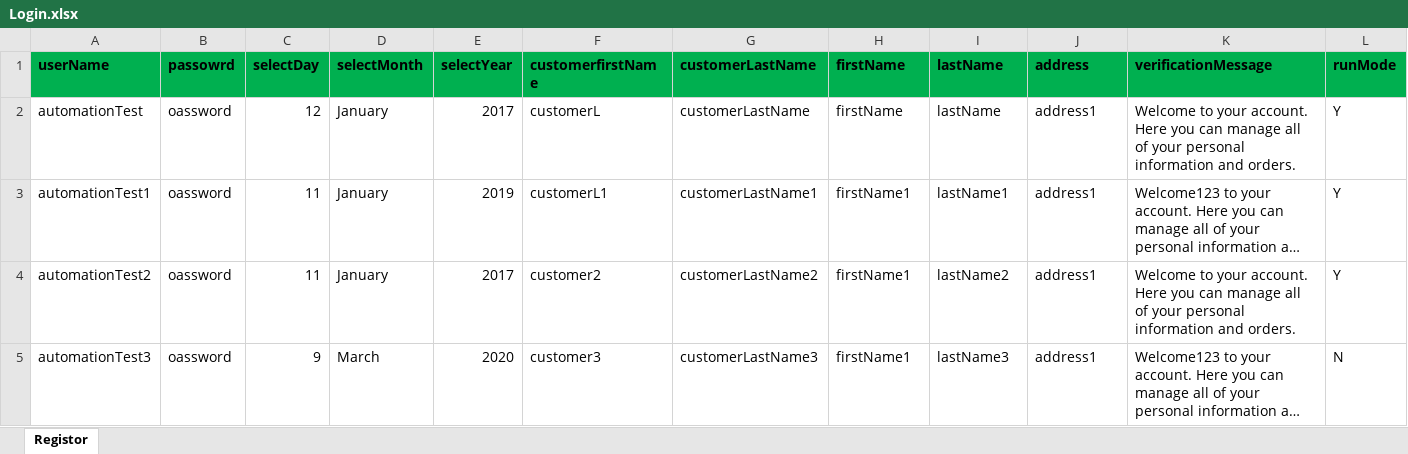
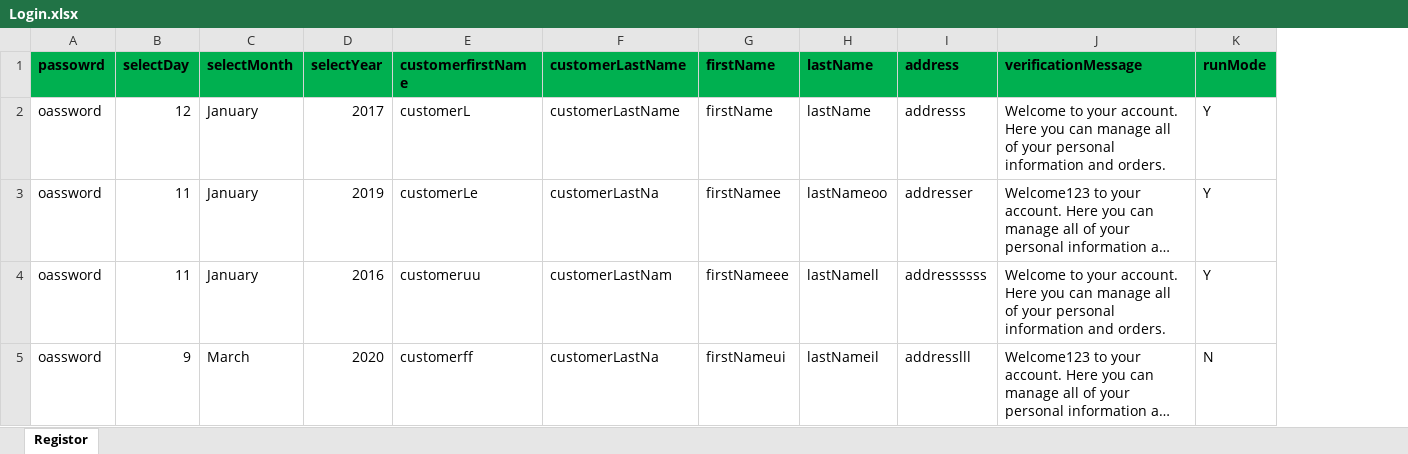
Before and after one commit to amarrathore/PageObjectModelWithExtentReport, an Excel workbook: src/main/java/pageObjectModel/automation/data/Login.xlsx, sheet Registor, drawn as a sheet; long unchanged cells end in …; values as stored, in another font and other column widths than the file's, no borders; removed rows and columns are numbered as before the commit, all else as after; the diff names each change by its address in the sheet, - before the commit and + after, or states it on an @@ line.

```diff
--- a/src/main/java/pageObjectModel/automation/data/Login.xlsx (sheet Registor)
+++ b/src/main/java/pageObjectModel/automation/data/Login.xlsx (sheet Registor)
-column A (userName), rows 2-5: automationTest | automationTest1 | automationTest2 | automationTest3
-I2 (address): address1
+I2 (address): addresss
-E3 (customerfirstName): customerL1
+E3 (customerfirstName): customerLe
-F3 (customerLastName): customerLastName1
+F3 (customerLastName): customerLastNa
-G3 (firstName): firstName1
+G3 (firstName): firstNamee
-H3 (lastName): lastName1
+H3 (lastName): lastNameoo
-I3 (address): address1
+I3 (address): addresser
-D4 (selectYear): 2017
+D4 (selectYear): 2016
-E4 (customerfirstName): customer2
+E4 (customerfirstName): customeruu
-F4 (customerLastName): customerLastName2
+F4 (customerLastName): customerLastNam
-G4 (firstName): firstName1
+G4 (firstName): firstNameee
-H4 (lastName): lastName2
+H4 (lastName): lastNamell
-I4 (address): address1
+I4 (address): addressssss
-E5 (customerfirstName): customer3
+E5 (customerfirstName): customerff
-F5 (customerLastName): customerLastName3
+F5 (customerLastName): customerLastNa
-G5 (firstName): firstName1
+G5 (firstName): firstNameui
-H5 (lastName): lastName3
+H5 (lastName): lastNameil
-I5 (address): address1
+I5 (address): addresslll
```
Also changed, not shown: 3 other files.
